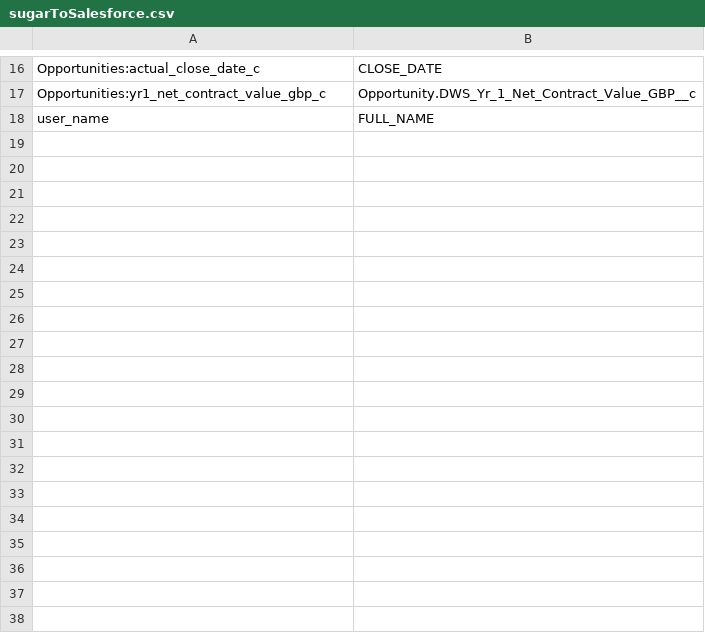
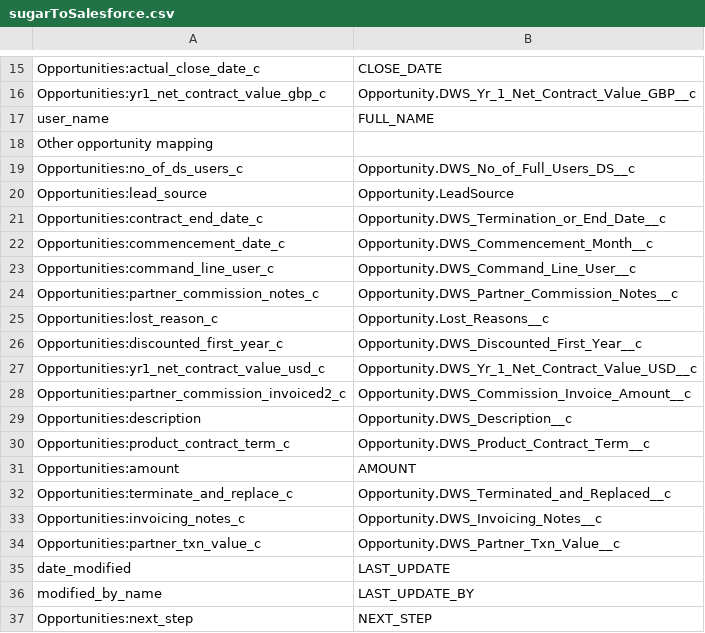
Before and after one commit to manhntbkit/GenerateReportXML, a CSV file: src/data/csv/sugarToSalesforce.csv, drawn as a sheet; only a part is shown, gaps mark what is left out; the diff covers the shown part only; the diff names each change by its address in the sheet, - before the commit and + after, or states it on an @@ line.

Commit message:
add Opportunity Mapping by Tuyen

```diff
--- a/src/data/csv/sugarToSalesforce.csv
+++ b/src/data/csv/sugarToSalesforce.csv
+row 18: Other opportunity mapping
+row 19: Opportunities:no_of_ds_users_c | Opportunity.DWS_No_of_Full_Users_DS__c
+row 20: Opportunities:lead_source | Opportunity.LeadSource
+row 21: Opportunities:contract_end_date_c | Opportunity.DWS_Termination_or_End_Date__c
+row 22: Opportunities:commencement_date_c | Opportunity.DWS_Commencement_Month__c
+row 23: Opportunities:command_line_user_c | Opportunity.DWS_Command_Line_User__c
+row 24: Opportunities:partner_commission_notes_c | Opportunity.DWS_Partner_Commission_Notes__c
+row 25: Opportunities:lost_reason_c | Opportunity.Lost_Reasons__c
+row 26: Opportunities:discounted_first_year_c | Opportunity.DWS_Discounted_First_Year__c
+row 27: Opportunities:yr1_net_contract_value_usd_c | Opportunity.DWS_Yr_1_Net_Contract_Value_USD__c
+row 28: Opportunities:partner_commission_invoiced2_c | Opportunity.DWS_Commission_Invoice_Amount__c
+row 29: Opportunities:description | Opportunity.DWS_Description__c
+row 30: Opportunities:product_contract_term_c | Opportunity.DWS_Product_Contract_Term__c
+row 31: Opportunities:amount | AMOUNT
+row 32: Opportunities:terminate_and_replace_c | Opportunity.DWS_Terminated_and_Replaced__c
+row 33: Opportunities:invoicing_notes_c | Opportunity.DWS_Invoicing_Notes__c
+row 34: Opportunities:partner_txn_value_c | Opportunity.DWS_Partner_Txn_Value__c
+row 35: date_modified | LAST_UPDATE
+row 36: modified_by_name | LAST_UPDATE_BY
+row 37: Opportunities:next_step | NEXT_STEP
```
Also changed, not shown: 13 added rows and 1 removed row elsewhere in this file.
